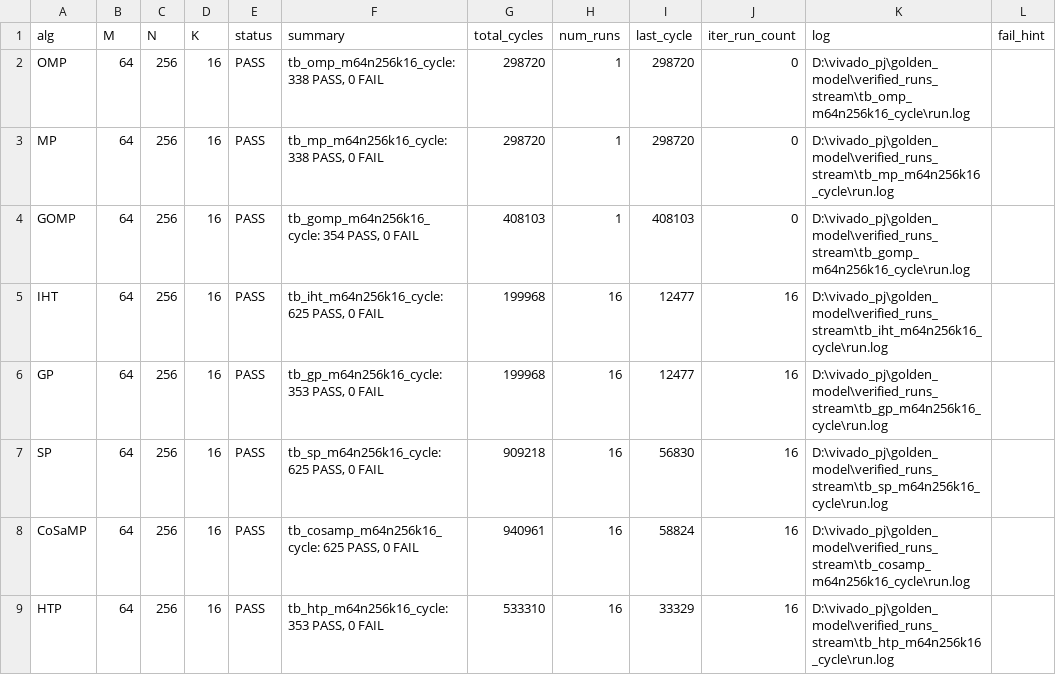
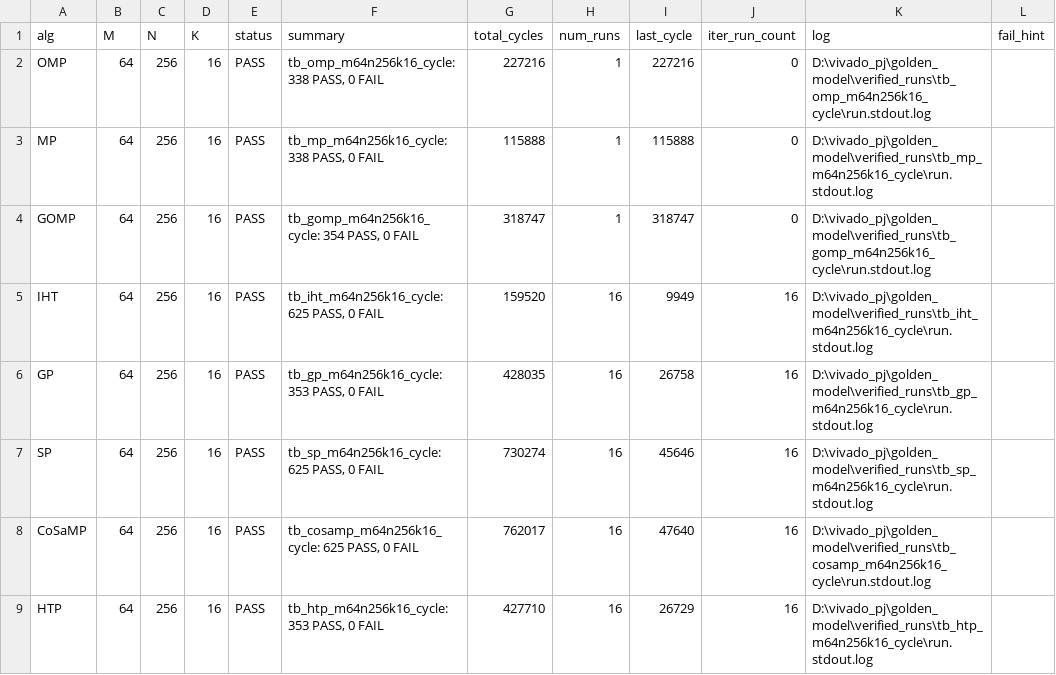
Before and after one commit to Hieuueihm/CSCGRA, a CSV file: golden_model/regression_summary.csv, drawn as a sheet.

```diff
--- a/golden_model/regression_summary.csv
+++ b/golden_model/regression_summary.csv
@@ -1,9 +1,9 @@
 alg,M,N,K,status,summary,total_cycles,num_runs,last_cycle,iter_run_count,log,fail_hint
-OMP,64,256,16,PASS,"tb_omp_m64n256k16_cycle: 338 PASS, 0 FAIL",298720,1,298720,0,D:\vivado_pj\golden_model\verified_runs_stream\tb_omp_m64n256k16_cycle\run.log,
-MP,64,256,16,PASS,"tb_mp_m64n256k16_cycle: 338 PASS, 0 FAIL",298720,1,298720,0,D:\vivado_pj\golden_model\verified_runs_stream\tb_mp_m64n256k16_cycle\run.log,
-GOMP,64,256,16,PASS,"tb_gomp_m64n256k16_cycle: 354 PASS, 0 FAIL",408103,1,408103,0,D:\vivado_pj\golden_model\verified_runs_stream\tb_gomp_m64n256k16_cycle\run.log,
-IHT,64,256,16,PASS,"tb_iht_m64n256k16_cycle: 625 PASS, 0 FAIL",199968,16,12477,16,D:\vivado_pj\golden_model\verified_runs_stream\tb_iht_m64n256k16_cycle\run.log,
-GP,64,256,16,PASS,"tb_gp_m64n256k16_cycle: 353 PASS, 0 FAIL",199968,16,12477,16,D:\vivado_pj\golden_model\verified_runs_stream\tb_gp_m64n256k16_cycle\run.log,
-SP,64,256,16,PASS,"tb_sp_m64n256k16_cycle: 625 PASS, 0 FAIL",909218,16,56830,16,D:\vivado_pj\golden_model\verified_runs_stream\tb_sp_m64n256k16_cycle\run.log,
-CoSaMP,64,256,16,PASS,"tb_cosamp_m64n256k16_cycle: 625 PASS, 0 FAIL",940961,16,58824,16,D:\vivado_pj\golden_model\verified_runs_stream\tb_cosamp_m64n256k16_cycle\run.log,
-HTP,64,256,16,PASS,"tb_htp_m64n256k16_cycle: 353 PASS, 0 FAIL",533310,16,33329,16,D:\vivado_pj\golden_model\verified_runs_stream\tb_htp_m64n256k16_cycle\run.log,
+OMP,64,256,16,PASS,"tb_omp_m64n256k16_cycle: 338 PASS, 0 FAIL",227216,1,227216,0,D:\vivado_pj\golden_model\verified_runs\tb_omp_m64n256k16_cycle\run.stdout.log,
+MP,64,256,16,PASS,"tb_mp_m64n256k16_cycle: 338 PASS, 0 FAIL",115888,1,115888,0,D:\vivado_pj\golden_model\verified_runs\tb_mp_m64n256k16_cycle\run.stdout.log,
+GOMP,64,256,16,PASS,"tb_gomp_m64n256k16_cycle: 354 PASS, 0 FAIL",318747,1,318747,0,D:\vivado_pj\golden_model\verified_runs\tb_gomp_m64n256k16_cycle\run.stdout.log,
+IHT,64,256,16,PASS,"tb_iht_m64n256k16_cycle: 625 PASS, 0 FAIL",159520,16,9949,16,D:\vivado_pj\golden_model\verified_runs\tb_iht_m64n256k16_cycle\run.stdout.log,
+GP,64,256,16,PASS,"tb_gp_m64n256k16_cycle: 353 PASS, 0 FAIL",428035,16,26758,16,D:\vivado_pj\golden_model\verified_runs\tb_gp_m64n256k16_cycle\run.stdout.log,
+SP,64,256,16,PASS,"tb_sp_m64n256k16_cycle: 625 PASS, 0 FAIL",730274,16,45646,16,D:\vivado_pj\golden_model\verified_runs\tb_sp_m64n256k16_cycle\run.stdout.log,
+CoSaMP,64,256,16,PASS,"tb_cosamp_m64n256k16_cycle: 625 PASS, 0 FAIL",762017,16,47640,16,D:\vivado_pj\golden_model\verified_runs\tb_cosamp_m64n256k16_cycle\run.stdout.log,
+HTP,64,256,16,PASS,"tb_htp_m64n256k16_cycle: 353 PASS, 0 FAIL",427710,16,26729,16,D:\vivado_pj\golden_model\verified_runs\tb_htp_m64n256k16_cycle\run.stdout.log,
```
Also changed, not shown: analysis/m64n256k16/verified_runs/large_cycle_verified_summary.csv, 23 other files.
